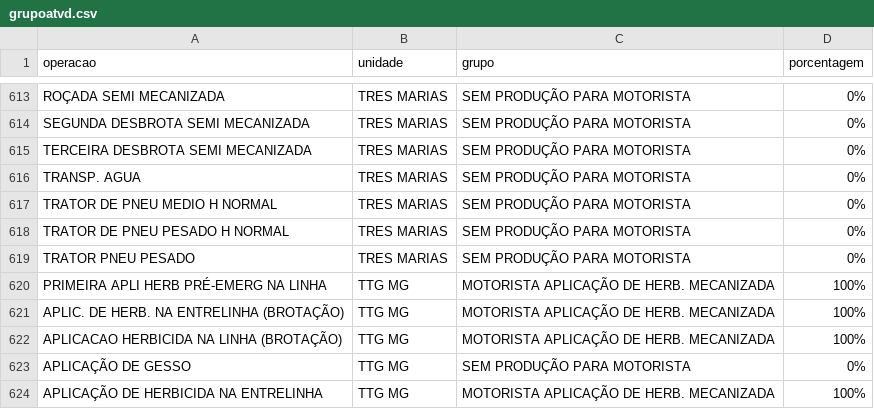
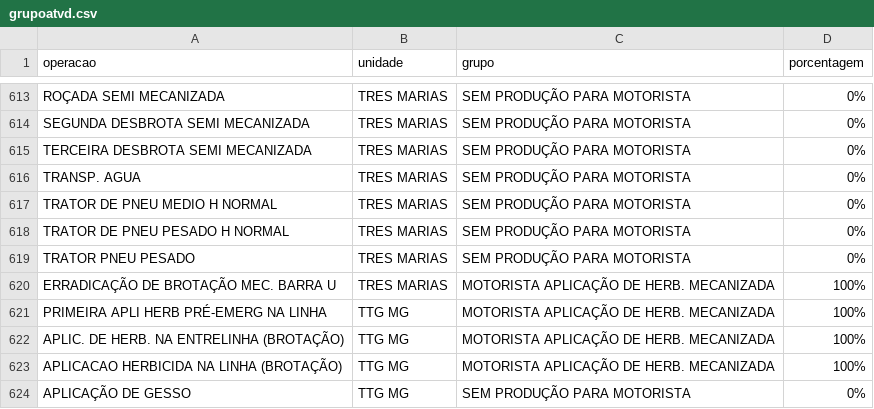
Before and after one commit to guilherme-jsf/und, a CSV file: grupoatvd.csv, drawn as a sheet; only a part is shown, gaps mark what is left out; the shorter side is filled out with more unchanged rows.

Commit message:
Update grupoatvd.csv

```diff
--- a/grupoatvd.csv
+++ b/grupoatvd.csv
@@ -619,2 +619,3 @@ TRATOR DE PNEU PESADO H NORMAL;TRES MARIAS;SEM PRODUÇÃO PARA MOTORISTA;0%
 TRATOR PNEU PESADO;TRES MARIAS;SEM PRODUÇÃO PARA MOTORISTA;0%
+ERRADICAÇÃO DE BROTAÇÃO MEC. BARRA U;TRES MARIAS;MOTORISTA APLICAÇÃO DE HERB. MECANIZADA;100%
 PRIMEIRA APLI HERB PRÉ-EMERG NA LINHA;TTG MG;MOTORISTA APLICAÇÃO DE HERB. MECANIZADA;100%
```
